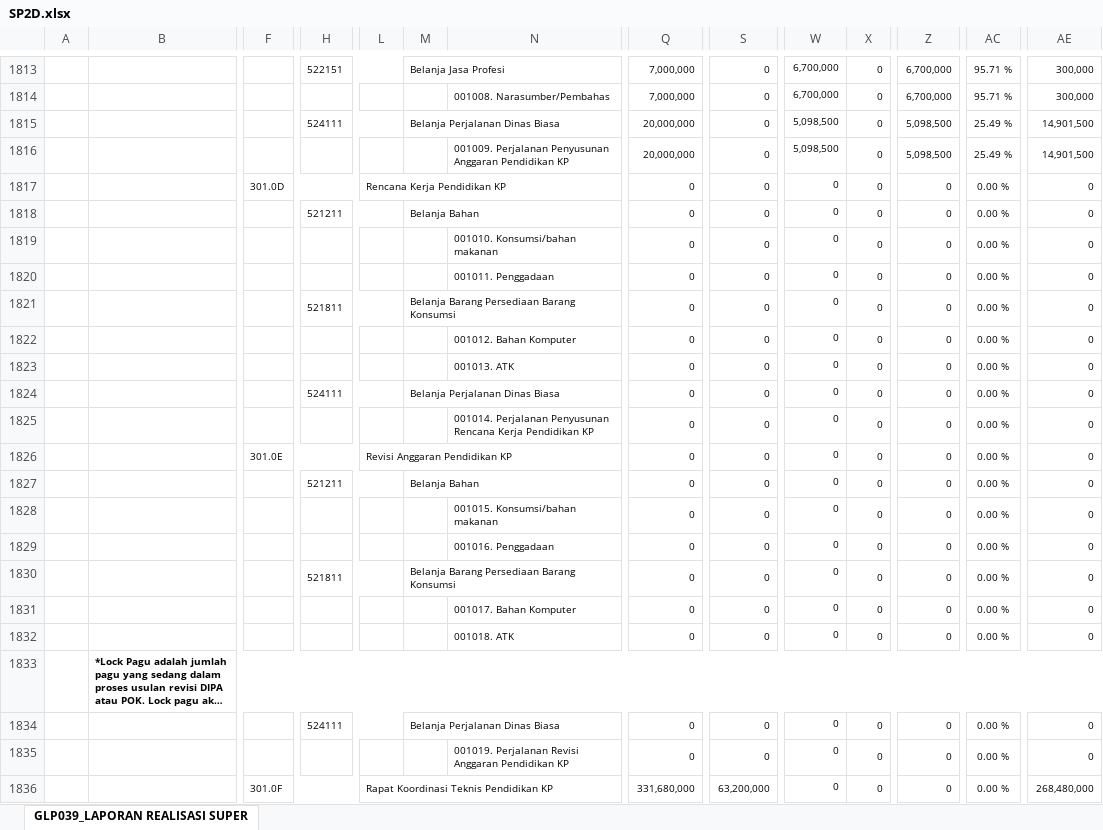
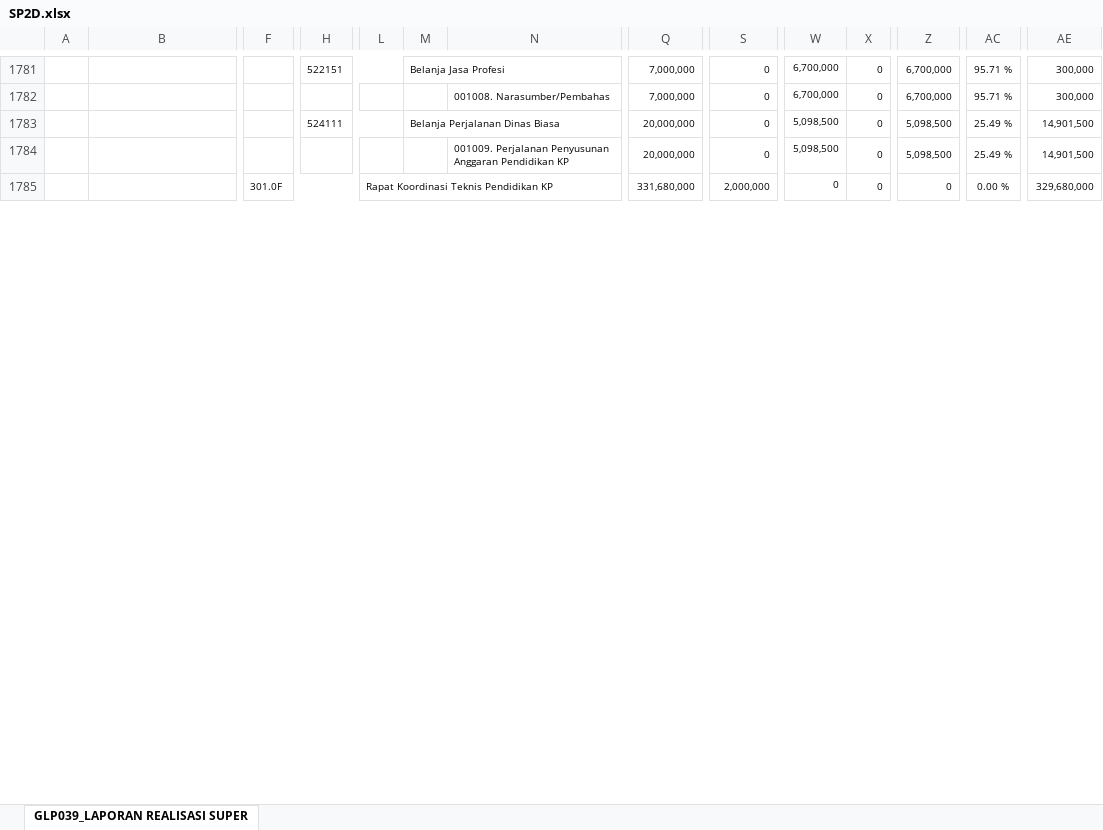
Before and after one commit to edimistiono/TA.2024, an Excel workbook: Database/SP2D.xlsx, sheet GLP039_LAPORAN REALISASI SUPER, drawn as a sheet; only a part is shown, gaps mark what is left out; long unchanged cells end in …; values as stored, in another font and other column widths than the file's, no borders; charts and pictures not drawn; removed rows and columns are numbered as before the commit, all else as after; rows hold the shown columns only; the diff covers the shown part only; the diff names each change by its address in the sheet, - before the commit and + after, or states it on an @@ line.

Commit message:
update realisasi 22 april 2024

```diff
--- a/Database/SP2D.xlsx (sheet GLP039_LAPORAN REALISASI SUPER)
+++ b/Database/SP2D.xlsx (sheet GLP039_LAPORAN REALISASI SUPER)
-row 1817:  |  | 301.0D |  | Rencana Kerja Pendidikan KP |  |  | 0 | 0 | 0 | 0 | 0 | 0.00 % | 0
-row 1818:  |  |  | 521211 |  | Belanja Bahan |  | 0 | 0 | 0 | 0 | 0 | 0.00 % | 0
-row 1819:  |  |  |  |  |  | 001010. Konsumsi/bahan makanan | 0 | 0 | 0 | 0 | 0 | 0.00 % | 0
-row 1820:  |  |  |  |  |  | 001011. Penggadaan | 0 | 0 | 0 | 0 | 0 | 0.00 % | 0
-row 1821:  |  |  | 521811 |  | Belanja Barang Persediaan Barang Konsumsi |  | 0 | 0 | 0 | 0 | 0 | 0.00 % | 0
-row 1822:  |  |  |  |  |  | 001012. Bahan Komputer | 0 | 0 | 0 | 0 | 0 | 0.00 % | 0
-row 1823:  |  |  |  |  |  | 001013. ATK | 0 | 0 | 0 | 0 | 0 | 0.00 % | 0
-row 1824:  |  |  | 524111 |  | Belanja Perjalanan Dinas Biasa |  | 0 | 0 | 0 | 0 | 0 | 0.00 % | 0
-row 1825:  |  |  |  |  |  | 001014. Perjalanan Penyusunan Rencana Kerja Pendidikan KP | 0 | 0 | 0 | 0 | 0 | 0.00 % | 0
-row 1826:  |  | 301.0E |  | Revisi Anggaran Pendidikan KP |  |  | 0 | 0 | 0 | 0 | 0 | 0.00 % | 0
-row 1827:  |  |  | 521211 |  | Belanja Bahan |  | 0 | 0 | 0 | 0 | 0 | 0.00 % | 0
-row 1828:  |  |  |  |  |  | 001015. Konsumsi/bahan makanan | 0 | 0 | 0 | 0 | 0 | 0.00 % | 0
-row 1829:  |  |  |  |  |  | 001016. Penggadaan | 0 | 0 | 0 | 0 | 0 | 0.00 % | 0
-row 1830:  |  |  | 521811 |  | Belanja Barang Persediaan Barang Konsumsi |  | 0 | 0 | 0 | 0 | 0 | 0.00 % | 0
-row 1831:  |  |  |  |  |  | 001017. Bahan Komputer | 0 | 0 | 0 | 0 | 0 | 0.00 % | 0
-row 1832:  |  |  |  |  |  | 001018. ATK | 0 | 0 | 0 | 0 | 0 | 0.00 % | 0
@@ row 1833 moved to row 1831: *Lock Pagu adalah jumlah pagu yang sedan… @@
-row 1834:  |  |  | 524111 |  | Belanja Perjalanan Dinas Biasa |  | 0 | 0 | 0 | 0 | 0 | 0.00 % | 0
-row 1835:  |  |  |  |  |  | 001019. Perjalanan Revisi Anggaran Pendidikan KP | 0 | 0 | 0 | 0 | 0 | 0.00 % | 0
-S1785: 63,200,000
+S1785: 2,000,000
-AE1785: 268,480,000
+AE1785: 329,680,000
```
Also changed, not shown: 36 added rows, 89 removed rows, 58 moved rows and 435 edited cells elsewhere in this sheet, Database/Akrual.xlsx, Database/DAFTAR SP2D SATKER.xlsx, 2 other files.
